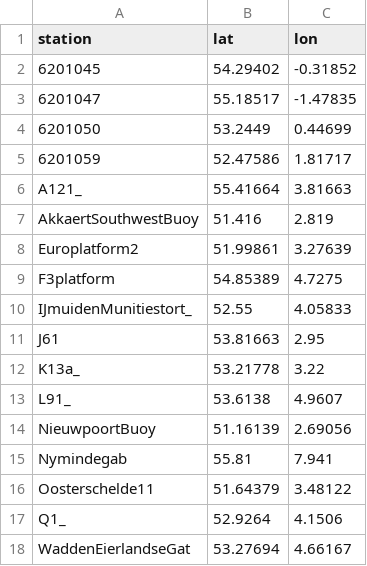
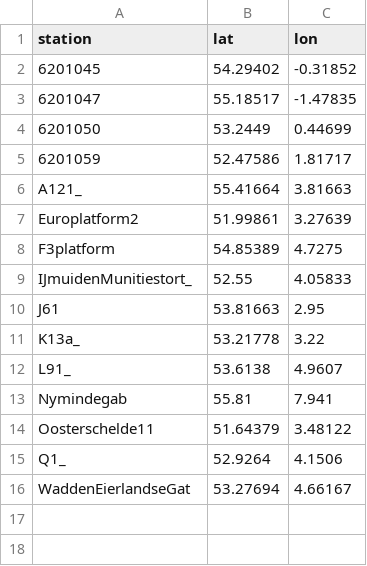
Before and after one commit to DHI/WaterBench-MIKE21SW-SouthernNorthSea, a CSV file: observations/stations_subset.csv, drawn as a sheet.

```diff
--- a/observations/stations_subset.csv
+++ b/observations/stations_subset.csv
@@ -6,3 +6,2 @@ station,lat,lon
 A121_,55.41664,3.81663
-AkkaertSouthwestBuoy,51.416,2.819
 Europlatform2,51.99861,3.27639
@@ -13,3 +12,2 @@ K13a_,53.21778,3.22
 L91_,53.6138,4.9607
-NieuwpoortBuoy,51.16139,2.69056
 Nymindegab,55.81,7.941
```
Also changed, not shown: 16 other files.
